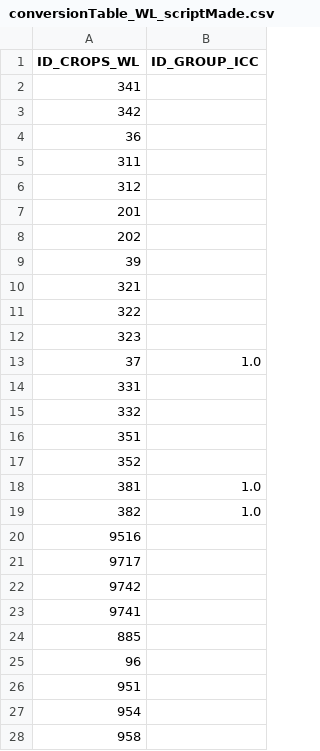
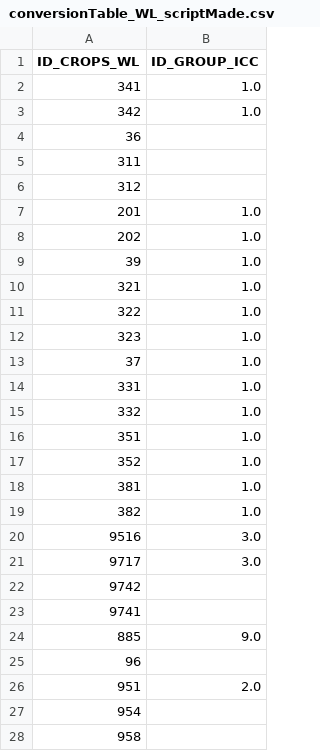
Before and after one commit to BertilleT/classificrops, a CSV file: data/WL/conversionTable_WL_scriptMade.csv, drawn as a sheet; only a part is shown; the diff covers the shown part only.

```diff
--- a/data/WL/conversionTable_WL_scriptMade.csv
+++ b/data/WL/conversionTable_WL_scriptMade.csv
@@ -1,4 +1,4 @@
 ID_CROPS_WL,ID_GROUP_ICC
-341,
-342,
+341,1.0
+342,1.0
 36,
@@ -6,22 +6,22 @@ ID_CROPS_WL,ID_GROUP_ICC
 312,
-201,
-202,
-39,
-321,
-322,
-323,
+201,1.0
+202,1.0
+39,1.0
+321,1.0
+322,1.0
+323,1.0
 37,1.0
-331,
-332,
-351,
-352,
+331,1.0
+332,1.0
+351,1.0
+352,1.0
 381,1.0
 382,1.0
-9516,
-9717,
+9516,3.0
+9717,3.0
 9742,
 9741,
-885,
+885,9.0
 96,
-951,
+951,2.0
 954,
```
Also changed, not shown: 49 edited cells elsewhere in this file, data/FR/conversionTable_FR_scriptMade.csv, 24 other files.
